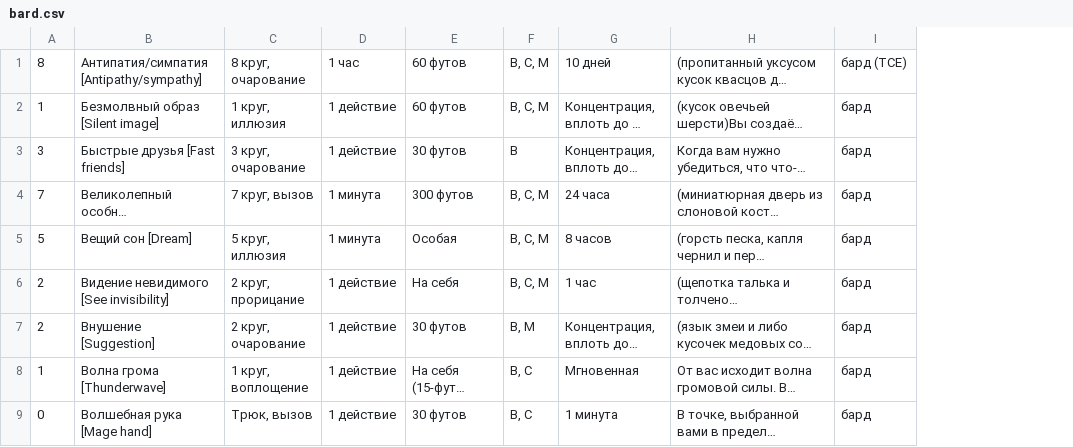
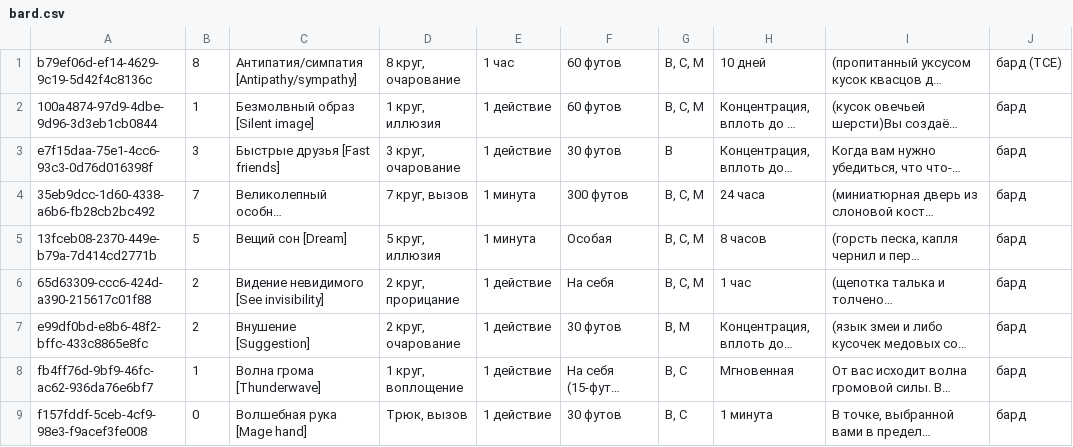
Before and after one commit to NekkiNeks/dnd-spellbook, a CSV file: backend/assets/bard.csv, drawn as a sheet; only a part is shown; long unchanged cells end in …; the diff names each change by its address in the sheet, - before the commit and + after, or states it on an @@ line.

```diff
--- a/backend/assets/bard.csv
+++ b/backend/assets/bard.csv
+column A, rows 1-9: b79ef06d-ef14-4629-9c19-5d42f4c8136c | 100a4874-97d9-4dbe-9d96-3d3eb1cb0844 | e7f15daa-75e1-4cc6-93c3-0d76d016398f | 35eb9dcc-1d60-4338-a6b6-fb28cb2bc492 | 13fceb08-2370-449e-b79a-7d414cd2771b | 65d63309-ccc6-424d-a390-215617c01f88 | e99df0bd-e8b6-48f2-bffc-433c8865e8fc | fb4ff76d-9bf9-46fc-ac62-936da76e6bf7 | f157fddf-5ceb-4cf9-98e3-f9acef3fe008
```
Also changed, not shown: backend/assets/artificer.csv, backend/assets/cleric.csv, 27 other files.
